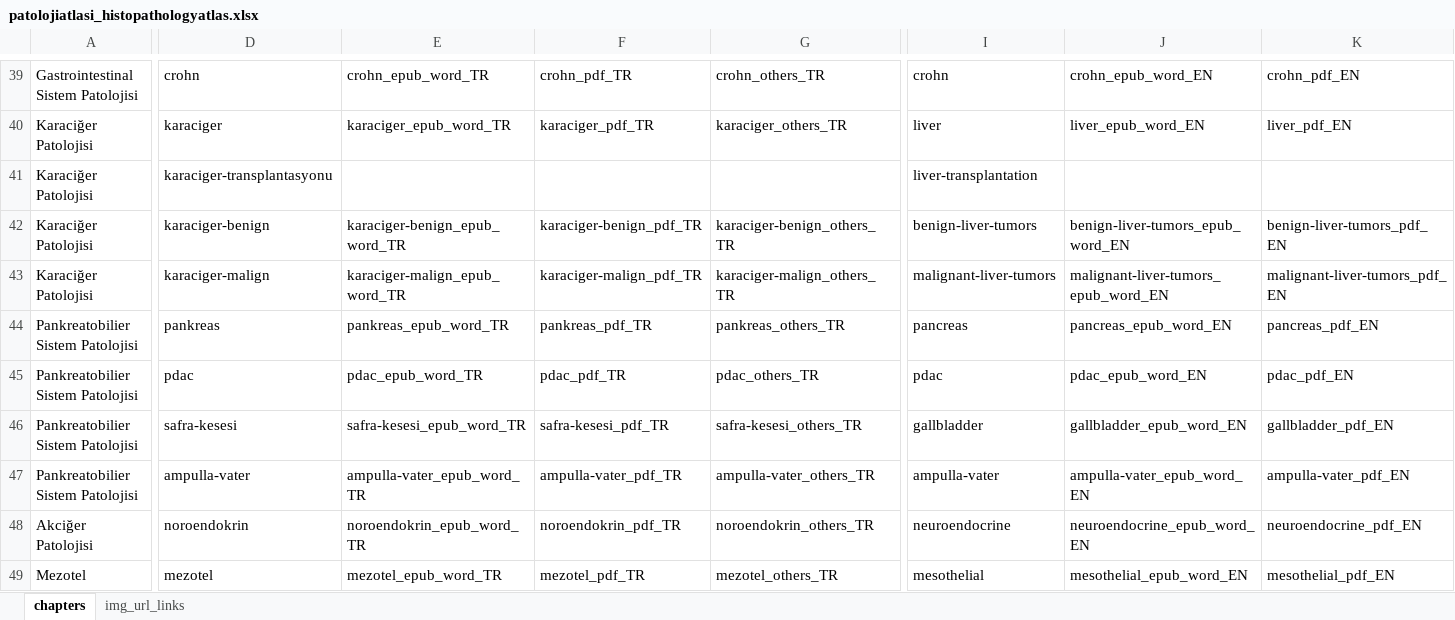
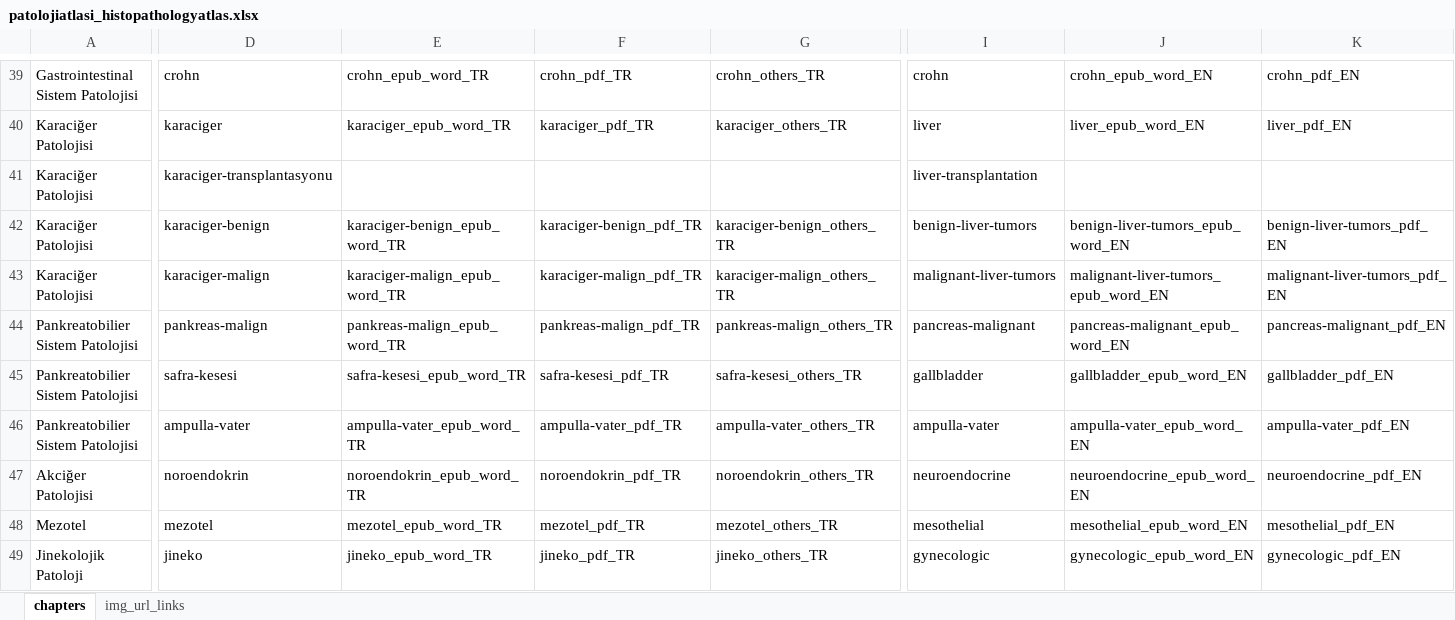
Before and after one commit to patolojiatlasi/patolojiatlasi.github.io, an Excel workbook: patolojiatlasi_histopathologyatlas.xlsx, sheet chapters, drawn as a sheet; only a part is shown, gaps mark what is left out; the shorter side is filled out with more unchanged rows; values as stored, in another font and other column widths than the file's, no borders; rows hold the shown columns only; the diff names each change by its address in the sheet, - before the commit and + after, or states it on an @@ line.

```diff
--- a/patolojiatlasi_histopathologyatlas.xlsx (sheet chapters)
+++ b/patolojiatlasi_histopathologyatlas.xlsx (sheet chapters)
-D44: pankreas
+D44: pankreas-malign
-E44: pankreas_epub_word_TR
+E44: pankreas-malign_epub_word_TR
-F44: pankreas_pdf_TR
+F44: pankreas-malign_pdf_TR
-G44: pankreas_others_TR
+G44: pankreas-malign_others_TR
-I44: pancreas
+I44: pancreas-malignant
-J44: pancreas_epub_word_EN
+J44: pancreas-malignant_epub_word_EN
-K44: pancreas_pdf_EN
+K44: pancreas-malignant_pdf_EN
-row 45: Pankreatobilier Sistem Patolojisi | pdac | pdac_epub_word_TR | pdac_pdf_TR | pdac_others_TR | pdac | pdac_epub_word_EN | pdac_pdf_EN
```
Also changed, not shown: 9 other files.
